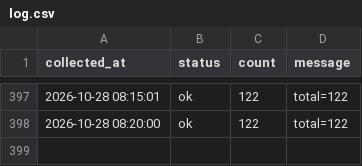
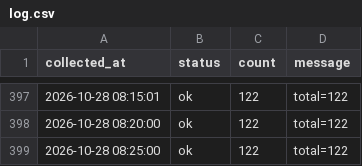
Before and after one commit to DylanKimGabia/jariisseoul-data, a CSV file: data/log.csv, drawn as a sheet; only a part is shown, gaps mark what is left out.

Commit message:
data: 2026-10-28 08:25

```diff
--- a/data/log.csv
+++ b/data/log.csv
@@ -398 +398,2 @@ collected_at,status,count,message
 2026-10-28 08:20:00,ok,122,total=122
+2026-10-28 08:25:00,ok,122,total=122
```
Also changed, not shown: 1 other file.
